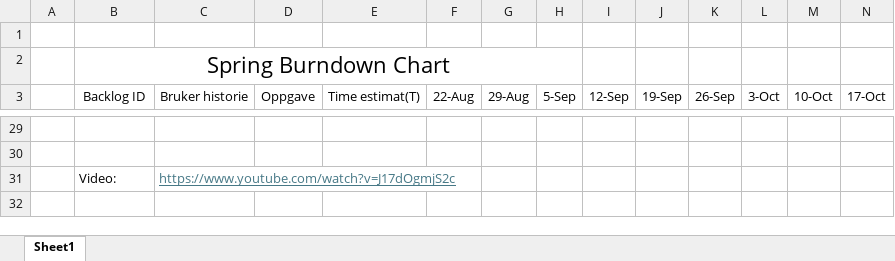
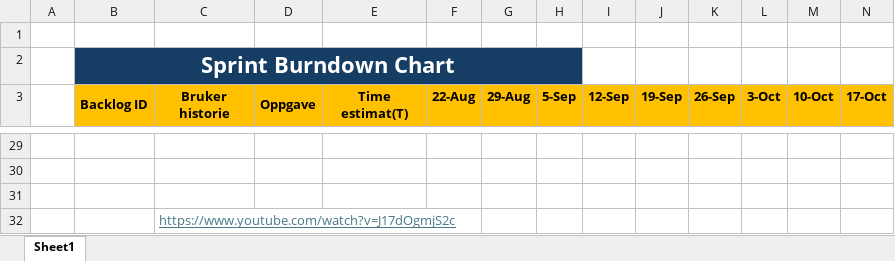
Before and after one commit to DanizKro/HVLtopia-31, an Excel workbook: Sprint Burndown chart.xlsx, sheet Sheet1, drawn as a sheet; only a part is shown, gaps mark what is left out; values as stored, in another font and other column widths than the file's, no borders; charts and pictures not drawn; rows hold the shown columns only; the diff covers the shown part only; the diff names each change by its address in the sheet, - before the commit and + after, or states it on an @@ line.

Commit message:
Ny sprint!

```diff
--- a/Sprint Burndown chart.xlsx (sheet Sheet1)
+++ b/Sprint Burndown chart.xlsx (sheet Sheet1)
-B2 (Backlog ID): Spring Burndown Chart
+B2 (Backlog ID): Sprint Burndown Chart
-B2 bold: off
+B2 bold: on
-B2:H2 fill: none
+B2:H2 fill: #163E64
-B2 text colour: black
+B2 text colour: #FFFFFF
@@ B3:N3 fill: none → #FFC000, bold: off → on @@
-row 31:  | Video: | https://www.youtube.com/watch?v=J17dOgmjS2c
+row 31: (empty)
+row 32:  |  | https://www.youtube.com/watch?v=J17dOgmjS2c
```
Also changed, not shown: 3 added rows, 3 removed rows, 9 edited cells and cell formats elsewhere in this sheet, charts or pictures.
